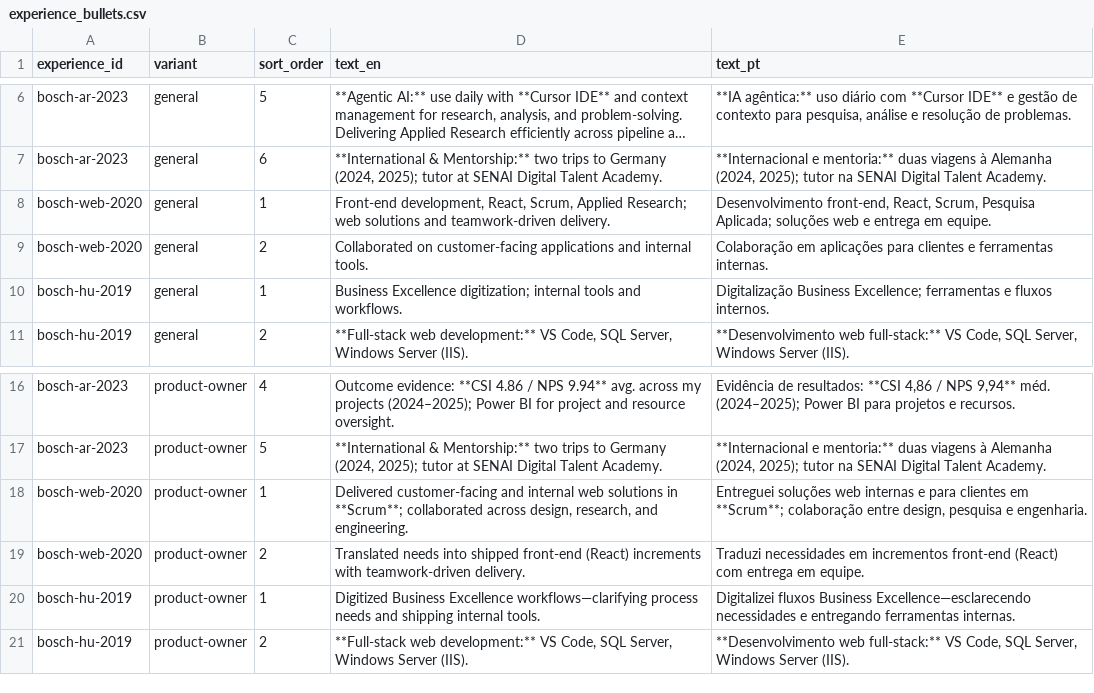
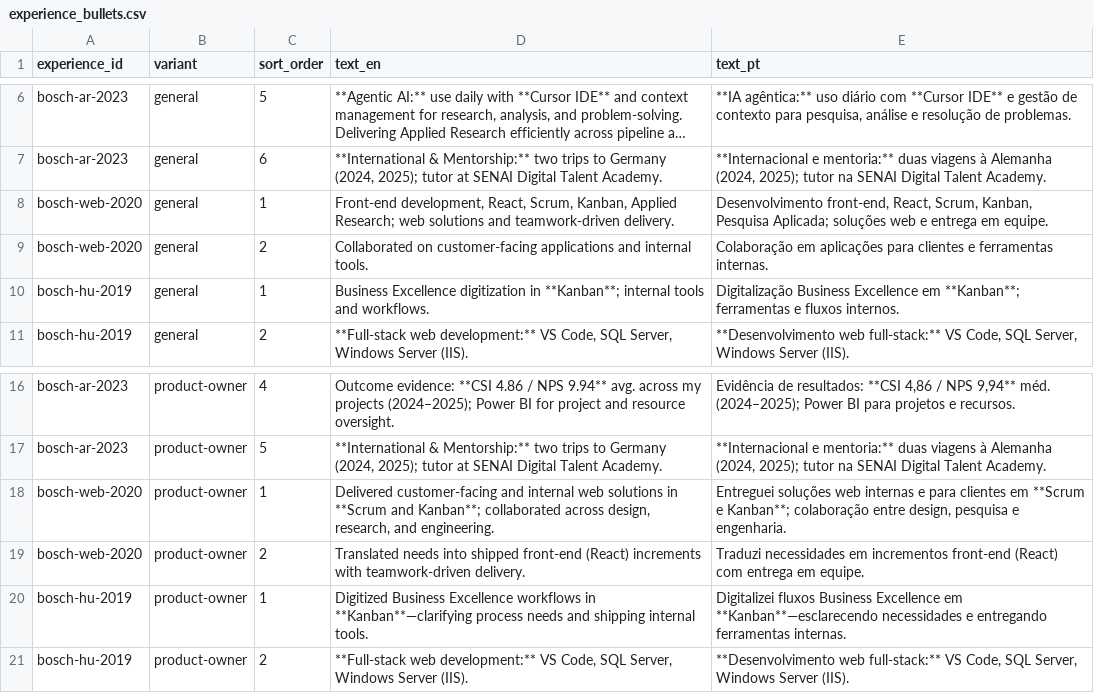
Before and after one commit to duducm2/my-personal-repo, a CSV file: my-data/canonical/experience_bullets.csv, drawn as a sheet; only a part is shown, gaps mark what is left out; long unchanged cells end in …; the diff names each change by its address in the sheet, - before the commit and + after, or states it on an @@ line.

```diff
--- a/my-data/canonical/experience_bullets.csv
+++ b/my-data/canonical/experience_bullets.csv
-D8 (text_en): …React, Scrum, Applied Research;…
+D8 (text_en): …React, Scrum, Kanban, Applied Research;…
-E8 (text_pt): …React, Scrum, Pesquisa Aplicada;…
+E8 (text_pt): …React, Scrum, Kanban, Pesquisa Aplicada;…
-D10 (text_en): Business Excellence digitization; internal tools…
+D10 (text_en): Business Excellence digitization in **Kanban**; internal tools…
-E10 (text_pt): Digitalização Business Excellence; ferramentas e…
+E10 (text_pt): Digitalização Business Excellence em **Kanban**; ferramentas e…
-D18 (text_en): …solutions in **Scrum**; collaborated across…
+D18 (text_en): …solutions in **Scrum and Kanban**; collaborated across…
-E18 (text_pt): …clientes em **Scrum**; colaboração entre…
+E18 (text_pt): …clientes em **Scrum e Kanban**; colaboração entre…
-D20 (text_en): …Business Excellence workflows—clarifying process needs…
+D20 (text_en): …Business Excellence workflows in **Kanban**—clarifying process needs…
-E20 (text_pt): …fluxos Business Excellence—esclarecendo necessidades e…
+E20 (text_pt): …fluxos Business Excellence em **Kanban**—esclarecendo necessidades e…
```
Also changed, not shown: my-data/canonical/skills.csv, 7 other files.
